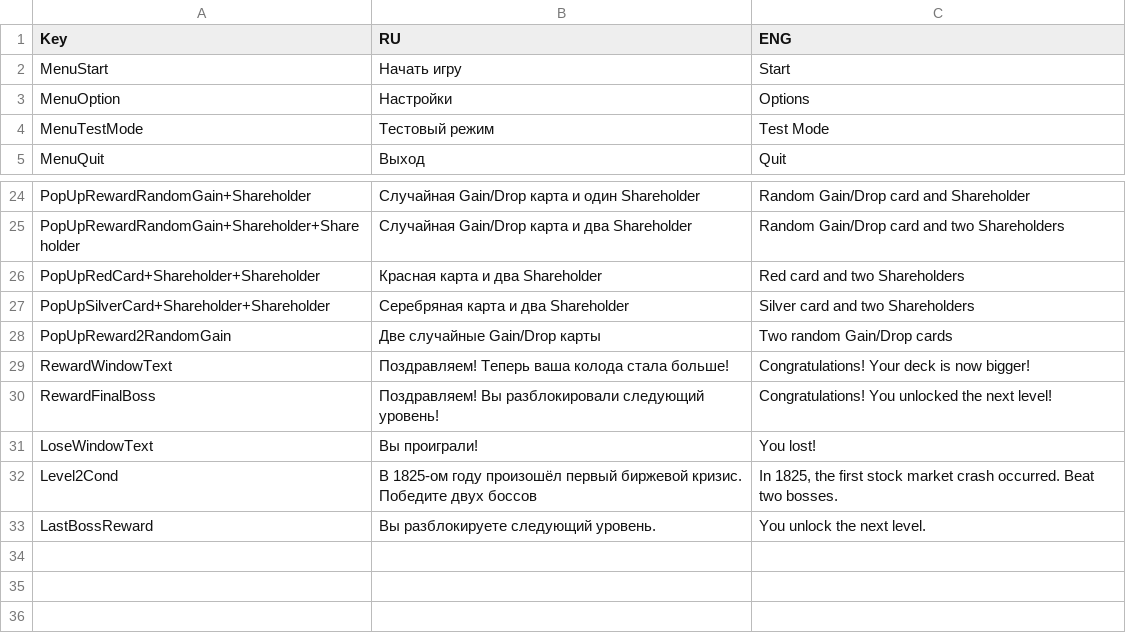
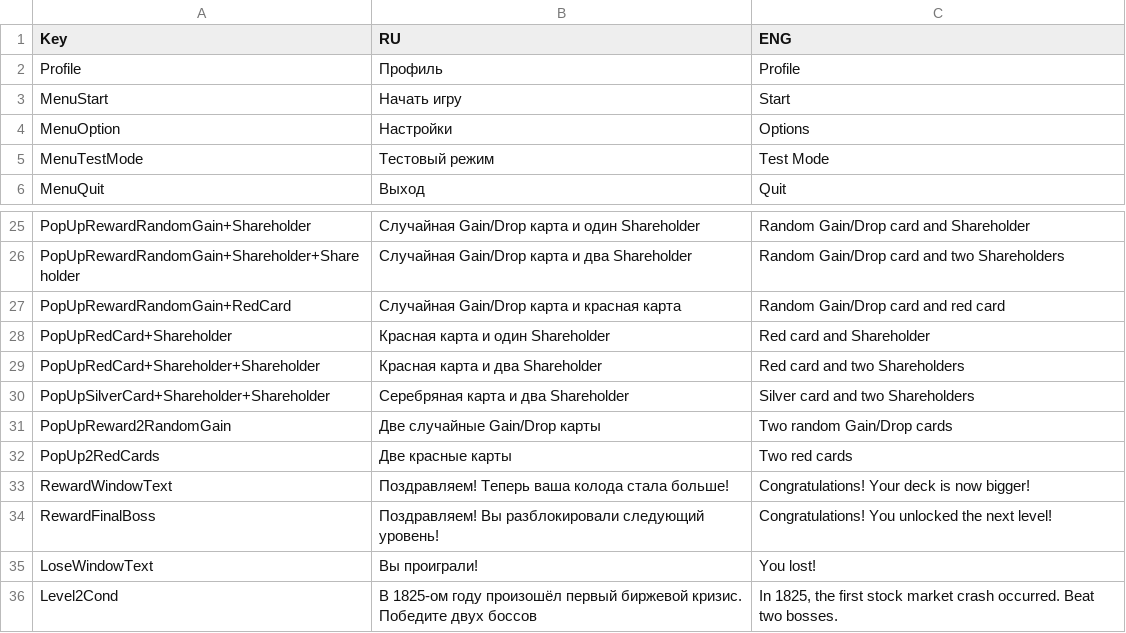
Before and after one commit to shishmanivan/Bressoles, a CSV file: Lang.csv, drawn as a sheet; only a part is shown, gaps mark what is left out; the shorter side is filled out with more unchanged rows; the diff names each change by its address in the sheet, - before the commit and + after, or states it on an @@ line.

```diff
--- a/Lang.csv
+++ b/Lang.csv
+row 2: Profile | Профиль | Profile
+row 27: PopUpRewardRandomGain+RedCard | Случайная Gain/Drop карта и красная карта | Random Gain/Drop card and red card
+row 28: PopUpRedCard+Shareholder | Красная карта и один Shareholder | Red card and Shareholder
+row 32: PopUp2RedCards | Две красные карты | Two red cards
```
Also changed, not shown: Rewards.csv, 29 other files.
